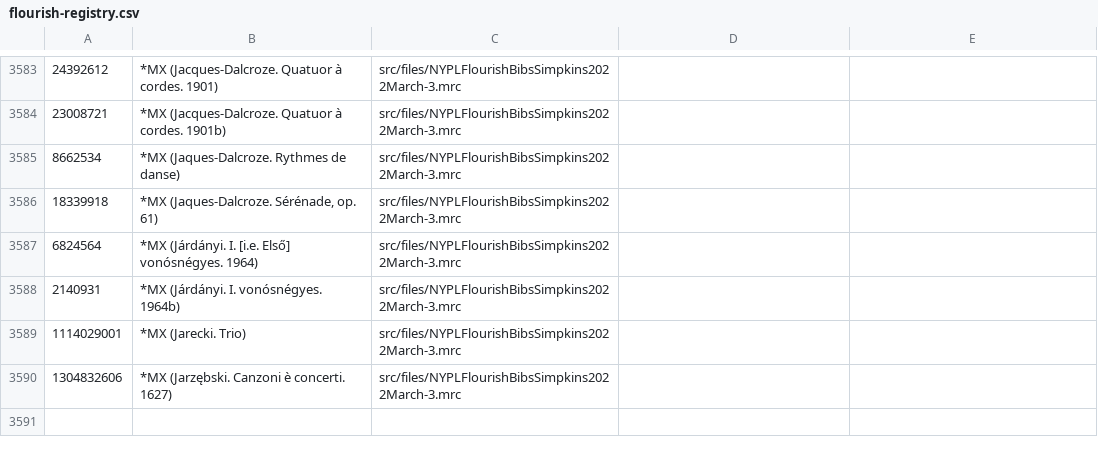
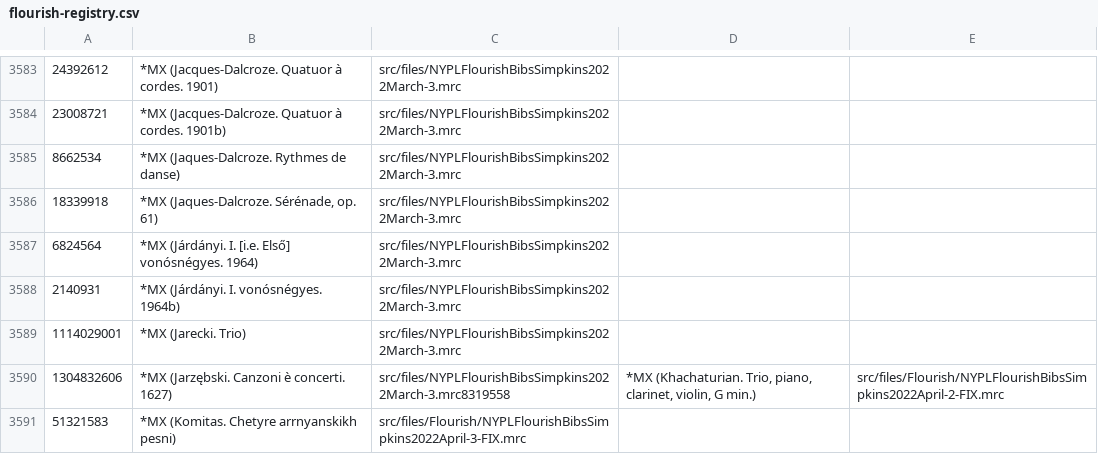
Before and after one commit to BookOps-CAT/cat-crosswalks, a CSV file: src/flourish-registry.csv, drawn as a sheet; only a part is shown, gaps mark what is left out.

Commit message:
adds fixed bib from NYPLFlourishBibsSimpkins2022April-3 file

```diff
--- a/src/flourish-registry.csv
+++ b/src/flourish-registry.csv
@@ -3589,2 +3589,3 @@
 1114029001,*MX (Jarecki. Trio),src/files/NYPLFlourishBibsSimpkins2022March-3.mrc
-1304832606,*MX (Jarzębski. Canzoni è concerti. 1627),src/files/NYPLFlourishBibsSimpkins2022March-3.mrc
+1304832606,*MX (Jarzębski. Canzoni è concerti. 1627),src/files/NYPLFlourishBibsSimpkins2022March-3.mrc8319558,"*MX (Khachaturian. Trio, piano, clarinet, violin, G min.)",src/files/Flourish/NYPLFlourishBibsSimpkins2022April-2-FIX.mrc
+51321583,*MX (Komitas. Chetyre arrnyanskikh pesni),src/files/Flourish/NYPLFlourishBibsSimpkins2022April-3-FIX.mrc
```
